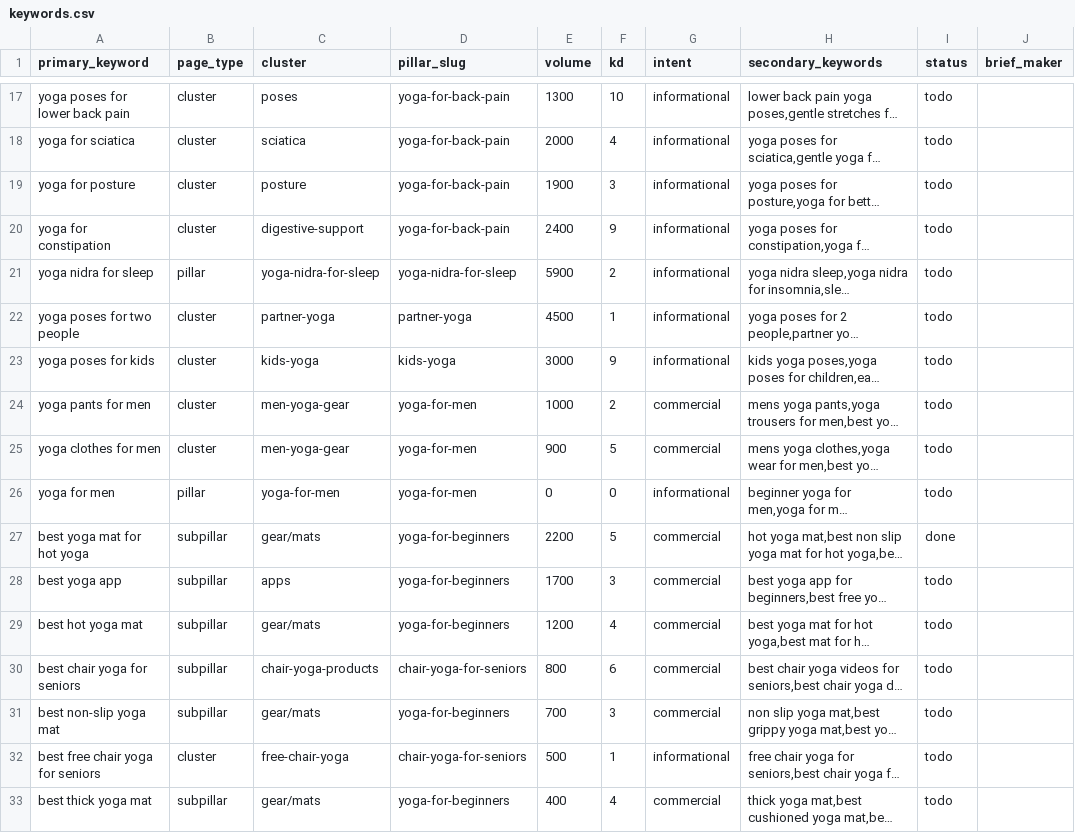
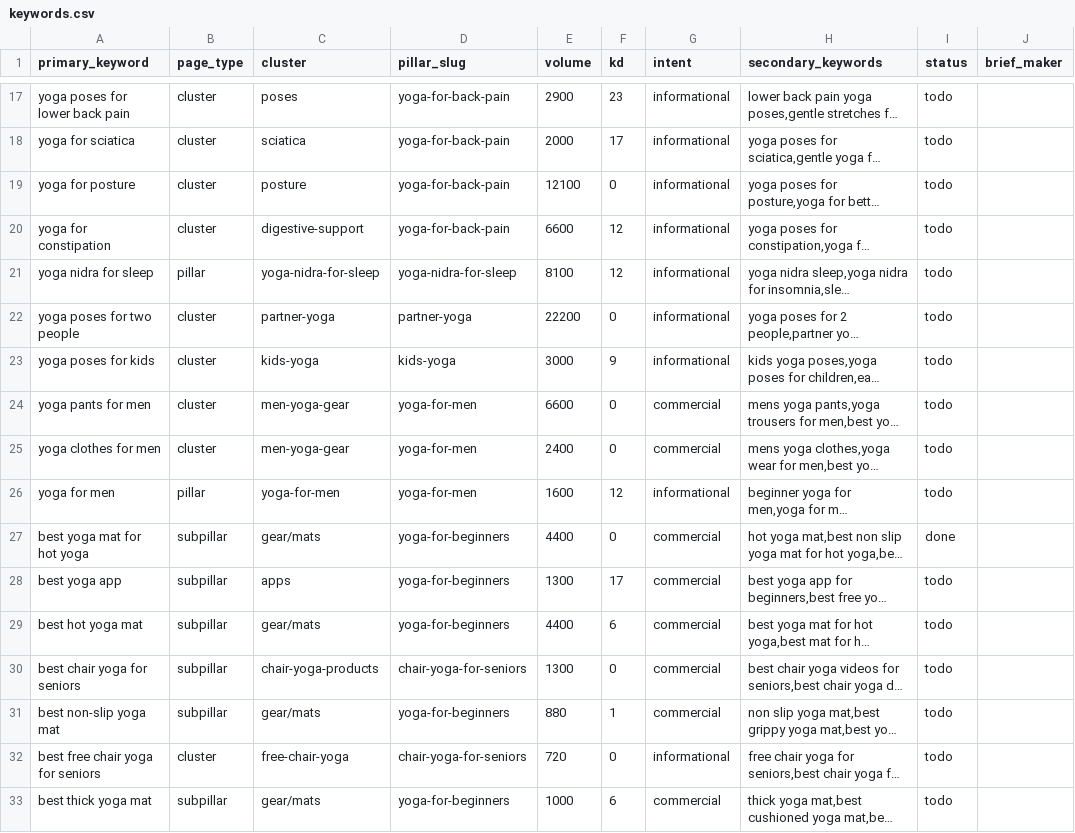
Before and after one commit to MarvinNL046/theyogasensei, a CSV file: keywords.csv, drawn as a sheet; only a part is shown, gaps mark what is left out; long unchanged cells end in …; the diff covers the shown part only; the diff names each change by its address in the sheet, - before the commit and + after, or states it on an @@ line.

```diff
--- a/keywords.csv
+++ b/keywords.csv
-E17 (volume): 1300
+E17 (volume): 2900
-F17 (kd): 10
+F17 (kd): 23
-F18 (kd): 4
+F18 (kd): 17
-E19 (volume): 1900
+E19 (volume): 12100
-F19 (kd): 3
+F19 (kd): 0
-E20 (volume): 2400
+E20 (volume): 6600
-F20 (kd): 9
+F20 (kd): 12
-E21 (volume): 5900
+E21 (volume): 8100
-F21 (kd): 2
+F21 (kd): 12
-E22 (volume): 4500
+E22 (volume): 22200
-F22 (kd): 1
+F22 (kd): 0
-E24 (volume): 1000
+E24 (volume): 6600
-F24 (kd): 2
+F24 (kd): 0
-E25 (volume): 900
+E25 (volume): 2400
-F25 (kd): 5
+F25 (kd): 0
-E26 (volume): 0
+E26 (volume): 1600
-F26 (kd): 0
+F26 (kd): 12
-E27 (volume): 2200
+E27 (volume): 4400
-F27 (kd): 5
+F27 (kd): 0
-E28 (volume): 1700
+E28 (volume): 1300
-F28 (kd): 3
+F28 (kd): 17
-E29 (volume): 1200
+E29 (volume): 4400
-F29 (kd): 4
+F29 (kd): 6
-E30 (volume): 800
+E30 (volume): 1300
-F30 (kd): 6
+F30 (kd): 0
-E31 (volume): 700
+E31 (volume): 880
-F31 (kd): 3
+F31 (kd): 1
-E32 (volume): 500
+E32 (volume): 720
-F32 (kd): 1
+F32 (kd): 0
-E33 (volume): 400
+E33 (volume): 1000
-F33 (kd): 4
+F33 (kd): 6
```
Also changed, not shown: 87 edited cells elsewhere in this file, 3 other files.
